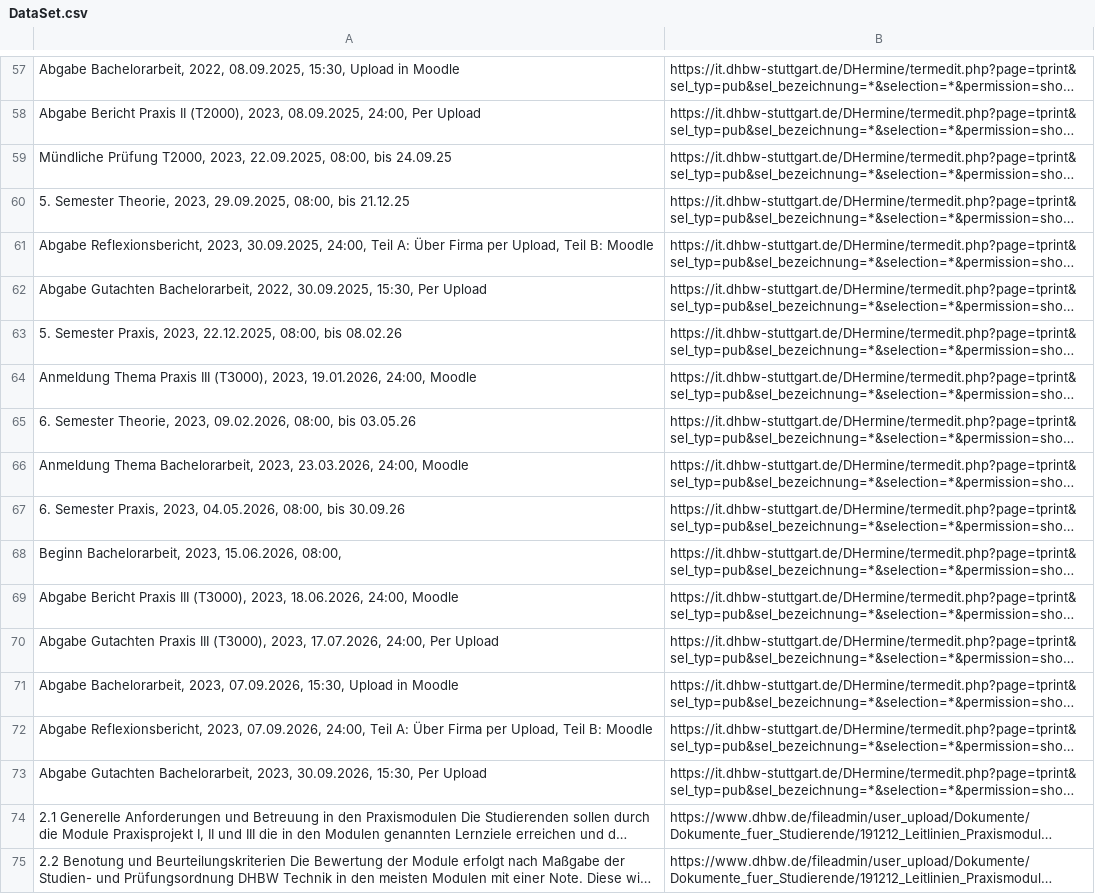
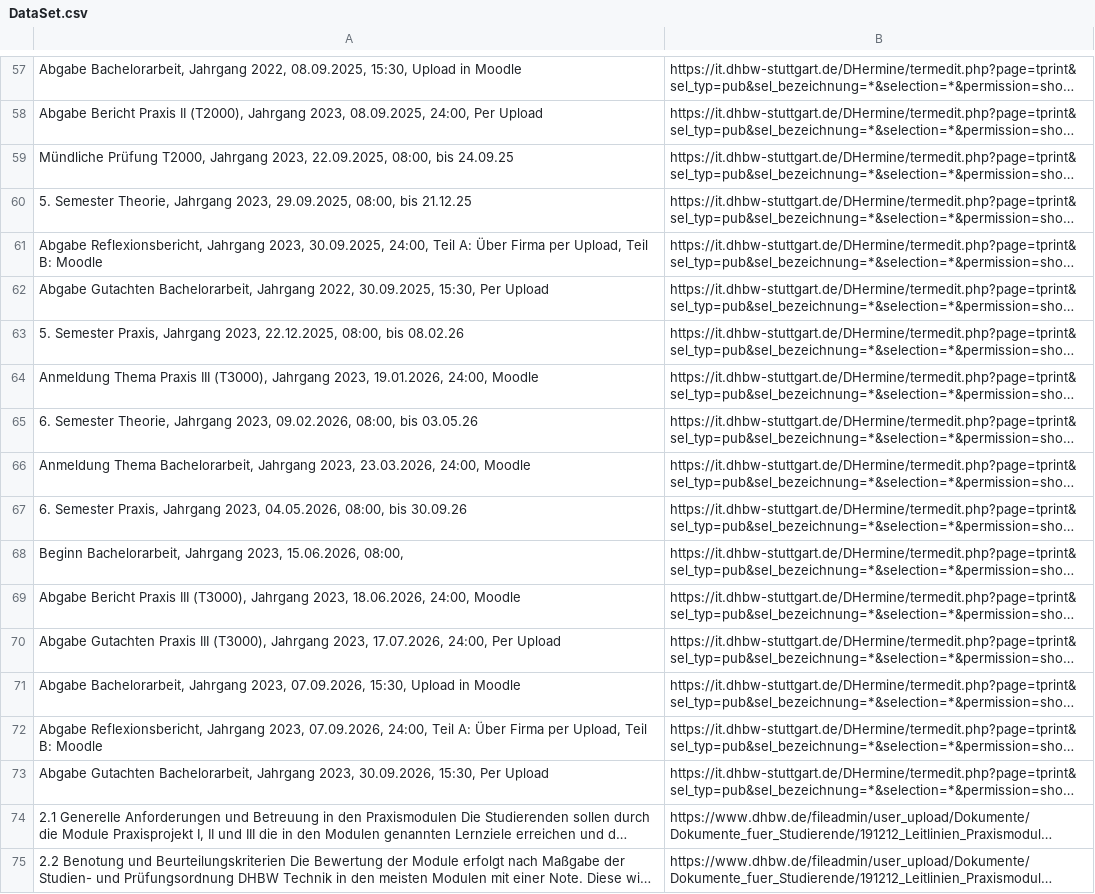
Before and after one commit to dhbw-stuttgart-webengineering/chatbot-project-porg, a CSV file: DataSet.csv, drawn as a sheet; only a part is shown, gaps mark what is left out; long unchanged cells end in …; the diff covers the shown part only; the diff names each change by its address in the sheet, - before the commit and + after, or states it on an @@ line.

```diff
--- a/DataSet.csv
+++ b/DataSet.csv
-A57: Abgabe Bachelorarbeit, 2022, 08.09.2025,…
+A57: Abgabe Bachelorarbeit, Jahrgang 2022, 08.09.2025,…
-A58: …II (T2000), 2023, 08.09.2025,…
+A58: …II (T2000), Jahrgang 2023, 08.09.2025,…
-A59: …Prüfung T2000, 2023, 22.09.2025,…
+A59: …Prüfung T2000, Jahrgang 2023, 22.09.2025,…
-A60: …Semester Theorie, 2023, 29.09.2025,…
+A60: …Semester Theorie, Jahrgang 2023, 29.09.2025,…
-A61: Abgabe Reflexionsbericht, 2023, 30.09.2025,…
+A61: Abgabe Reflexionsbericht, Jahrgang 2023, 30.09.2025,…
-A62: …Gutachten Bachelorarbeit, 2022, 30.09.2025,…
+A62: …Gutachten Bachelorarbeit, Jahrgang 2022, 30.09.2025,…
-A63: …Semester Praxis, 2023, 22.12.2025,…
+A63: …Semester Praxis, Jahrgang 2023, 22.12.2025,…
-A64: …III (T3000), 2023, 19.01.2026,…
+A64: …III (T3000), Jahrgang 2023, 19.01.2026,…
-A65: …Semester Theorie, 2023, 09.02.2026,…
+A65: …Semester Theorie, Jahrgang 2023, 09.02.2026,…
-A66: …Thema Bachelorarbeit, 2023, 23.03.2026,…
+A66: …Thema Bachelorarbeit, Jahrgang 2023, 23.03.2026,…
-A67: …Semester Praxis, 2023, 04.05.2026,…
+A67: …Semester Praxis, Jahrgang 2023, 04.05.2026,…
-A68: Beginn Bachelorarbeit, 2023, 15.06.2026,…
+A68: Beginn Bachelorarbeit, Jahrgang 2023, 15.06.2026,…
-A69: …III (T3000), 2023, 18.06.2026,…
+A69: …III (T3000), Jahrgang 2023, 18.06.2026,…
-A70: …III (T3000), 2023, 17.07.2026,…
+A70: …III (T3000), Jahrgang 2023, 17.07.2026,…
-A71: Abgabe Bachelorarbeit, 2023, 07.09.2026,…
+A71: Abgabe Bachelorarbeit, Jahrgang 2023, 07.09.2026,…
-A72: Abgabe Reflexionsbericht, 2023, 07.09.2026,…
+A72: Abgabe Reflexionsbericht, Jahrgang 2023, 07.09.2026,…
-A73: …Gutachten Bachelorarbeit, 2023, 30.09.2026,…
+A73: …Gutachten Bachelorarbeit, Jahrgang 2023, 30.09.2026,…
```
Also changed, not shown: 55 edited cells elsewhere in this file, 6 other files.
